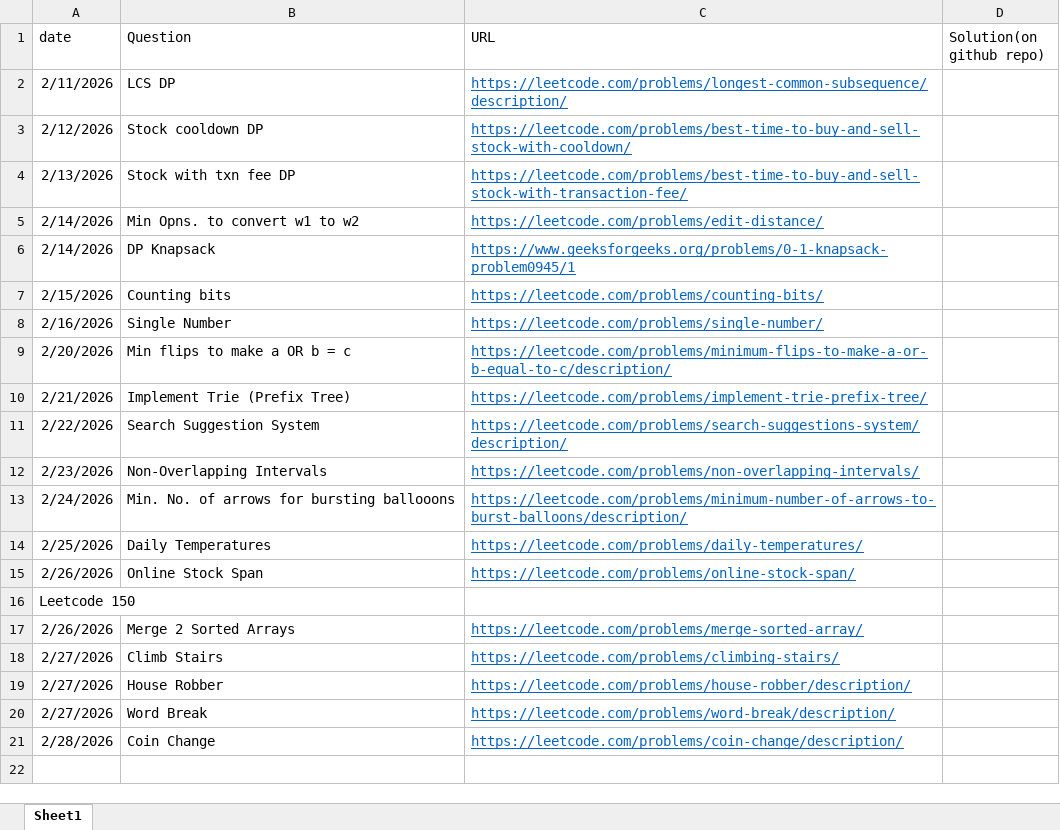
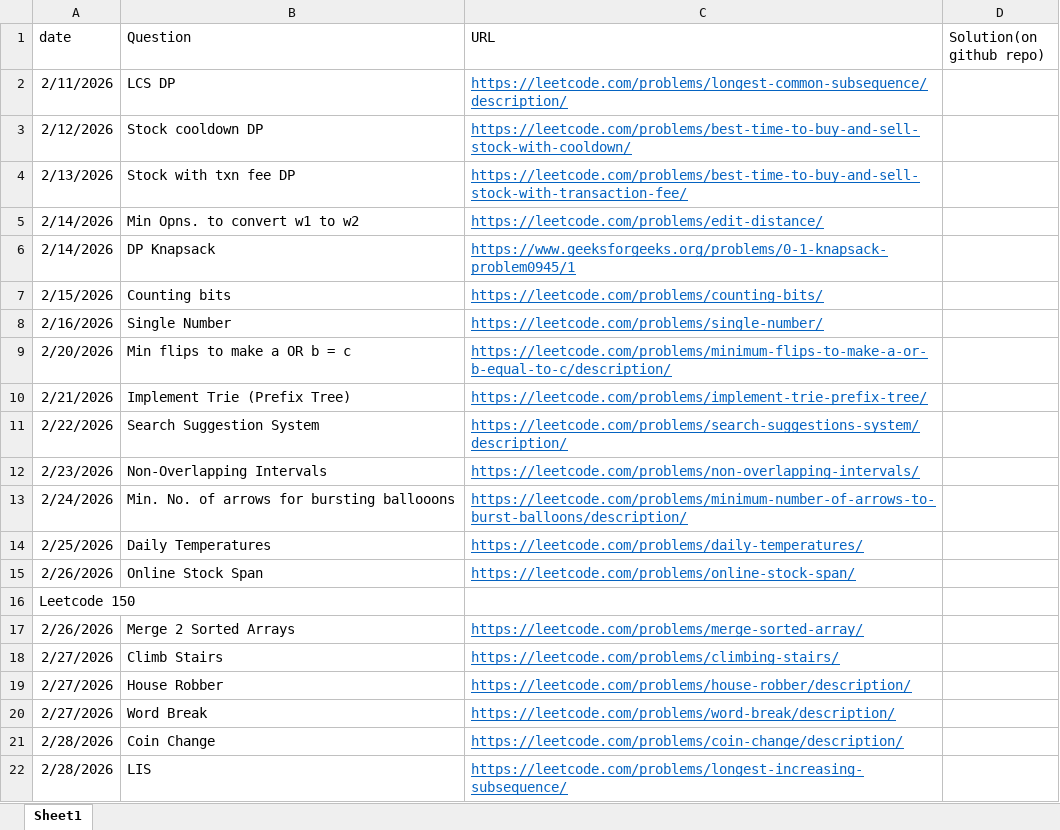
Before and after one commit to gouravlinux/Daily-CP-Practise-Questions, an Excel workbook: TrackingQuestions.xlsx, sheet Sheet1, drawn as a sheet; values as stored, in another font and other column widths than the file's, no borders; the diff names each change by its address in the sheet, - before the commit and + after, or states it on an @@ line.

Commit message:
solved LIS problem using 3 approaches

```diff
--- a/TrackingQuestions.xlsx (sheet Sheet1)
+++ b/TrackingQuestions.xlsx (sheet Sheet1)
+row 22: 2/28/2026 | LIS | https://leetcode.com/problems/longest-increasing-subsequence/
```
Also changed, not shown: 3 other files.
